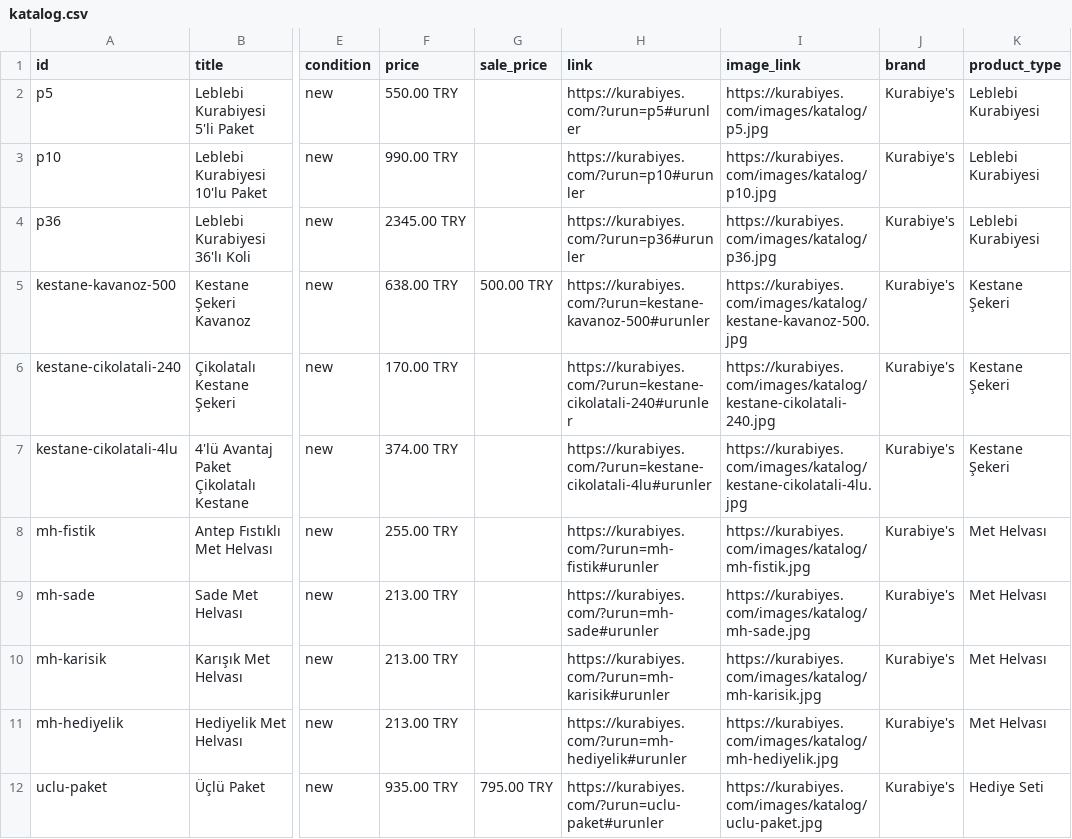
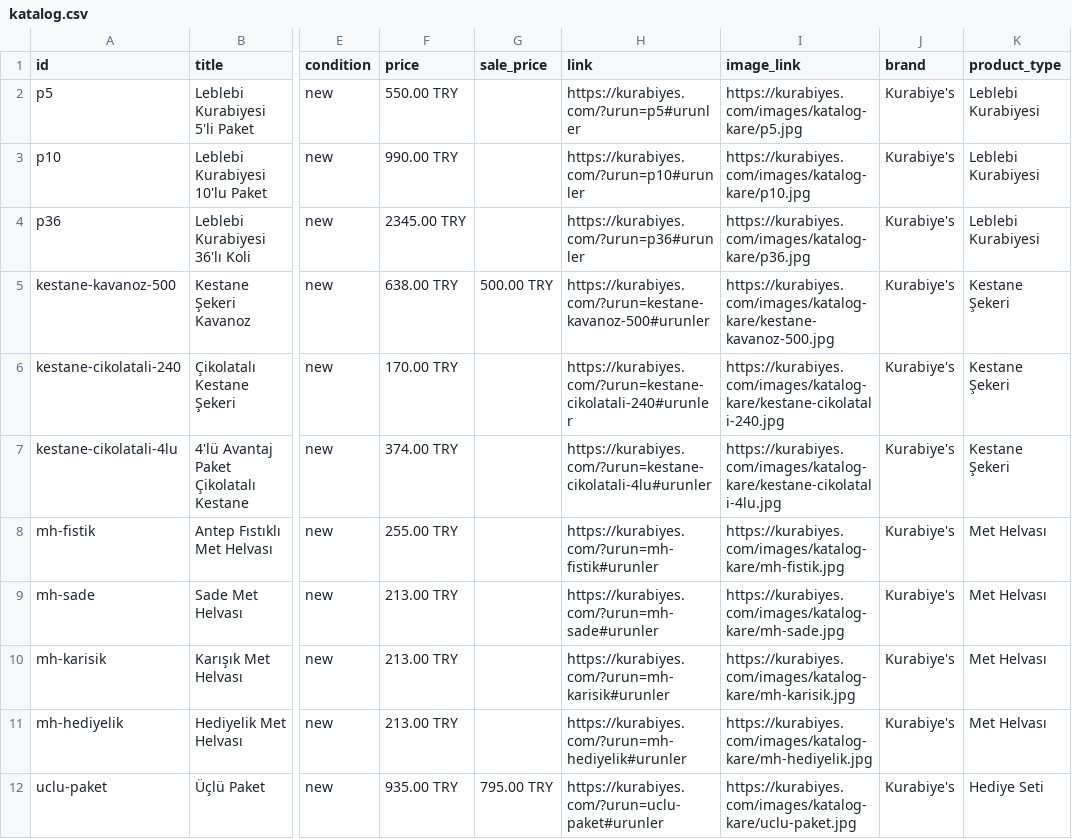
Before and after one commit to Danielplein26/kurabiyes, a CSV file: katalog.csv, drawn as a sheet; only a part is shown, gaps mark what is left out; the diff names each change by its address in the sheet, - before the commit and + after, or states it on an @@ line.

```diff
--- a/katalog.csv
+++ b/katalog.csv
-I2 (image_link): https://kurabiyes.com/images/katalog/p5.jpg
+I2 (image_link): https://kurabiyes.com/images/katalog-kare/p5.jpg
-I3 (image_link): https://kurabiyes.com/images/katalog/p10.jpg
+I3 (image_link): https://kurabiyes.com/images/katalog-kare/p10.jpg
-I4 (image_link): https://kurabiyes.com/images/katalog/p36.jpg
+I4 (image_link): https://kurabiyes.com/images/katalog-kare/p36.jpg
-I5 (image_link): https://kurabiyes.com/images/katalog/kestane-kavanoz-500.jpg
+I5 (image_link): https://kurabiyes.com/images/katalog-kare/kestane-kavanoz-500.jpg
-I6 (image_link): https://kurabiyes.com/images/katalog/kestane-cikolatali-240.jpg
+I6 (image_link): https://kurabiyes.com/images/katalog-kare/kestane-cikolatali-240.jpg
-I7 (image_link): https://kurabiyes.com/images/katalog/kestane-cikolatali-4lu.jpg
+I7 (image_link): https://kurabiyes.com/images/katalog-kare/kestane-cikolatali-4lu.jpg
-I8 (image_link): https://kurabiyes.com/images/katalog/mh-fistik.jpg
+I8 (image_link): https://kurabiyes.com/images/katalog-kare/mh-fistik.jpg
-I9 (image_link): https://kurabiyes.com/images/katalog/mh-sade.jpg
+I9 (image_link): https://kurabiyes.com/images/katalog-kare/mh-sade.jpg
-I10 (image_link): https://kurabiyes.com/images/katalog/mh-karisik.jpg
+I10 (image_link): https://kurabiyes.com/images/katalog-kare/mh-karisik.jpg
-I11 (image_link): https://kurabiyes.com/images/katalog/mh-hediyelik.jpg
+I11 (image_link): https://kurabiyes.com/images/katalog-kare/mh-hediyelik.jpg
-I12 (image_link): https://kurabiyes.com/images/katalog/uclu-paket.jpg
+I12 (image_link): https://kurabiyes.com/images/katalog-kare/uclu-paket.jpg
```
Also changed, not shown: 11 other files.
